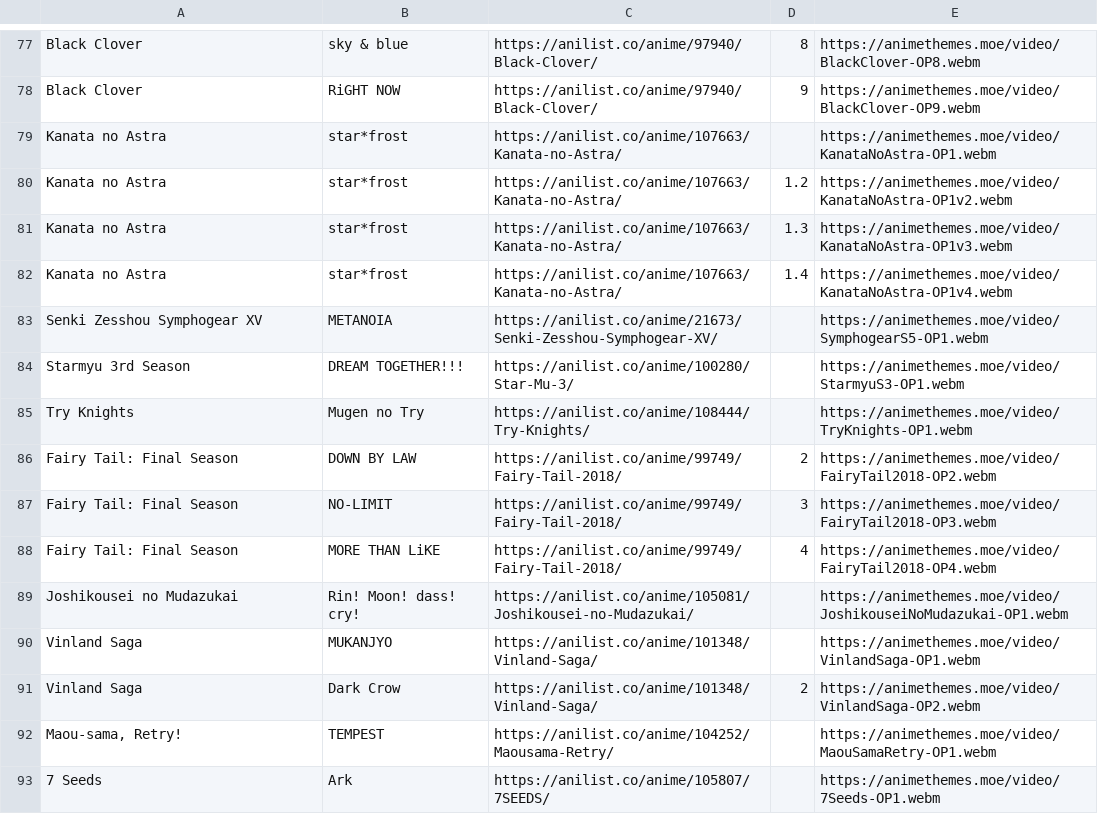
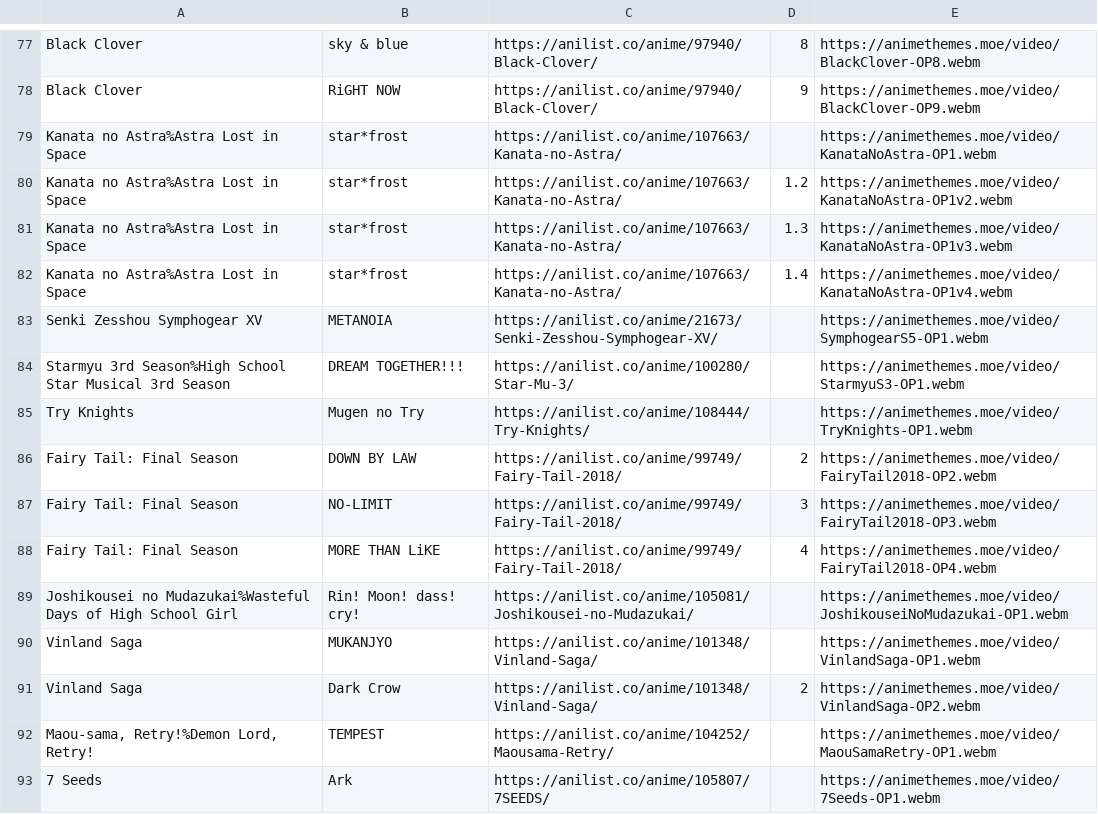
Before and after one commit to r-anime/awards-web, a CSV file: themes/OP.csv, drawn as a sheet; only a part is shown, gaps mark what is left out; the diff covers the shown part only.

```diff
--- a/themes/OP.csv
+++ b/themes/OP.csv
@@ -79,8 +79,8 @@ Black Clover,sky & blue,https://anilist.co/anime/97940/Black-Clover/,8,https://a
 Black Clover,RiGHT NOW,https://anilist.co/anime/97940/Black-Clover/,9,https://animethemes.moe/video/BlackClover-OP9.webm
-Kanata no Astra,star*frost,https://anilist.co/anime/107663/Kanata-no-Astra/,,https://animethemes.moe/video/KanataNoAstra-OP1.webm
-Kanata no Astra,star*frost,https://anilist.co/anime/107663/Kanata-no-Astra/,1.2,https://animethemes.moe/video/KanataNoAstra-OP1v2.webm
-Kanata no Astra,star*frost,https://anilist.co/anime/107663/Kanata-no-Astra/,1.3,https://animethemes.moe/video/KanataNoAstra-OP1v3.webm
-Kanata no Astra,star*frost,https://anilist.co/anime/107663/Kanata-no-Astra/,1.4,https://animethemes.moe/video/KanataNoAstra-OP1v4.webm
+Kanata no Astra%Astra Lost in Space,star*frost,https://anilist.co/anime/107663/Kanata-no-Astra/,,https://animethemes.moe/video/KanataNoAstra-OP1.webm
+Kanata no Astra%Astra Lost in Space,star*frost,https://anilist.co/anime/107663/Kanata-no-Astra/,1.2,https://animethemes.moe/video/KanataNoAstra-OP1v2.webm
+Kanata no Astra%Astra Lost in Space,star*frost,https://anilist.co/anime/107663/Kanata-no-Astra/,1.3,https://animethemes.moe/video/KanataNoAstra-OP1v3.webm
+Kanata no Astra%Astra Lost in Space,star*frost,https://anilist.co/anime/107663/Kanata-no-Astra/,1.4,https://animethemes.moe/video/KanataNoAstra-OP1v4.webm
 Senki Zesshou Symphogear XV,METANOIA,https://anilist.co/anime/21673/Senki-Zesshou-Symphogear-XV/,,https://animethemes.moe/video/SymphogearS5-OP1.webm
-Starmyu 3rd Season,DREAM TOGETHER!!!,https://anilist.co/anime/100280/Star-Mu-3/,,https://animethemes.moe/video/StarmyuS3-OP1.webm
+Starmyu 3rd Season%High School Star Musical 3rd Season,DREAM TOGETHER!!!,https://anilist.co/anime/100280/Star-Mu-3/,,https://animethemes.moe/video/StarmyuS3-OP1.webm
 Try Knights,Mugen no Try,https://anilist.co/anime/108444/Try-Knights/,,https://animethemes.moe/video/TryKnights-OP1.webm
@@ -89,6 +89,6 @@ Fairy Tail: Final Season,NO-LIMIT,https://anilist.co/anime/99749/Fairy-Tail-2018
 Fairy Tail: Final Season,MORE THAN LiKE,https://anilist.co/anime/99749/Fairy-Tail-2018/,4,https://animethemes.moe/video/FairyTail2018-OP4.webm
-Joshikousei no Mudazukai,Rin! Moon! dass! cry!,https://anilist.co/anime/105081/Joshikousei-no-Mudazukai/,,https://animethemes.moe/video/JoshikouseiNoMudazukai-OP1.webm
+Joshikousei no Mudazukai%Wasteful Days of High School Girl,Rin! Moon! dass! cry!,https://anilist.co/anime/105081/Joshikousei-no-Mudazukai/,,https://animethemes.moe/video/JoshikouseiNoMudazukai-OP1.webm
 Vinland Saga,MUKANJYO,https://anilist.co/anime/101348/Vinland-Saga/,,https://animethemes.moe/video/VinlandSaga-OP1.webm
 Vinland Saga,Dark Crow,https://anilist.co/anime/101348/Vinland-Saga/,2,https://animethemes.moe/video/VinlandSaga-OP2.webm
-"Maou-sama, Retry!",TEMPEST,https://anilist.co/anime/104252/Maousama-Retry/,,https://animethemes.moe/video/MaouSamaRetry-OP1.webm
+"Maou-sama, Retry!%Demon Lord, Retry!",TEMPEST,https://anilist.co/anime/104252/Maousama-Retry/,,https://animethemes.moe/video/MaouSamaRetry-OP1.webm
 7 Seeds,Ark,https://anilist.co/anime/105807/7SEEDS/,,https://animethemes.moe/video/7Seeds-OP1.webm
```
Also changed, not shown: 1 added row, 5 removed rows and 114 edited cells elsewhere in this file, themes/ED.csv, 8 other files.
